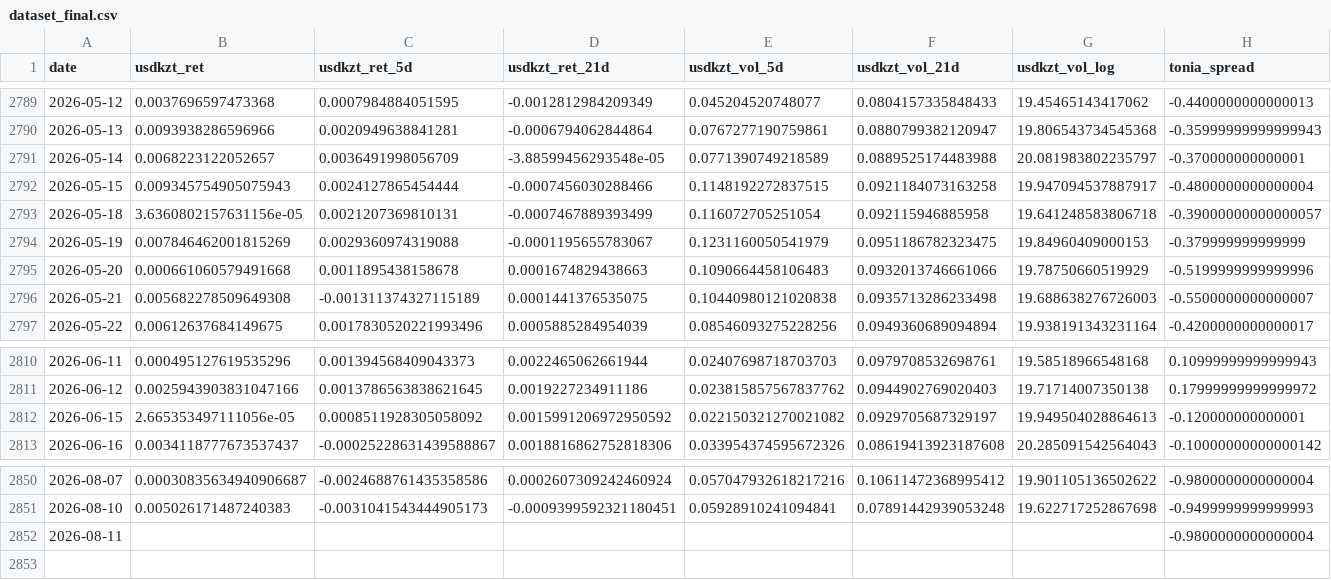
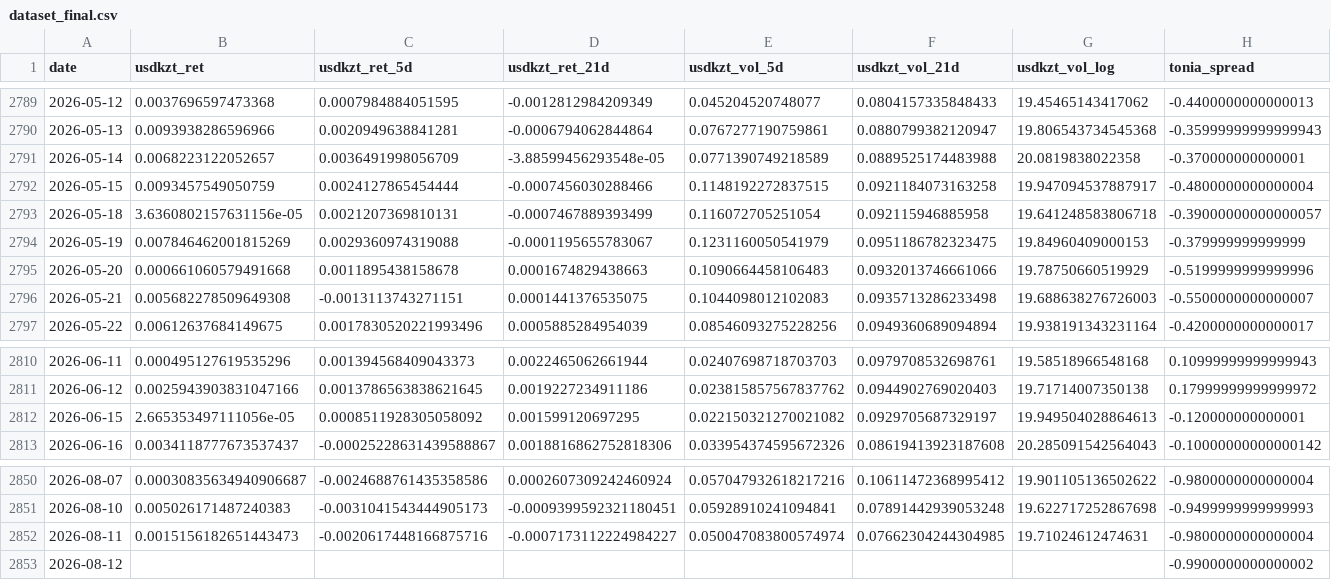
Before and after one commit to atersebayev-del/kz-mci, a CSV file: data/dataset_final.csv, drawn as a sheet; only a part is shown, gaps mark what is left out; rows hold the shown columns only; the diff names each change by its address in the sheet, - before the commit and + after, or states it on an @@ line.

```diff
--- a/data/dataset_final.csv
+++ b/data/dataset_final.csv
-G2791 (usdkzt_vol_log): 20.081983802235797
+G2791 (usdkzt_vol_log): 20.0819838022358
-B2792 (usdkzt_ret): 0.009345754905075943
+B2792 (usdkzt_ret): 0.0093457549050759
-C2796 (usdkzt_ret_5d): -0.001311374327115189
+C2796 (usdkzt_ret_5d): -0.0013113743271151
-E2796 (usdkzt_vol_5d): 0.10440980121020838
+E2796 (usdkzt_vol_5d): 0.1044098012102083
-D2812 (usdkzt_ret_21d): 0.0015991206972950592
+D2812 (usdkzt_ret_21d): 0.001599120697295
-B2852 (usdkzt_ret): (empty)
+B2852 (usdkzt_ret): 0.0015156182651443473
-C2852 (usdkzt_ret_5d): (empty)
+C2852 (usdkzt_ret_5d): -0.0020617448166875716
-D2852 (usdkzt_ret_21d): (empty)
+D2852 (usdkzt_ret_21d): -0.0007173112224984227
-E2852 (usdkzt_vol_5d): (empty)
+E2852 (usdkzt_vol_5d): 0.050047083800574974
-F2852 (usdkzt_vol_21d): (empty)
+F2852 (usdkzt_vol_21d): 0.07662304244304985
-G2852 (usdkzt_vol_log): (empty)
+G2852 (usdkzt_vol_log): 19.71024612474631
+row 2853: 2026-08-12 |  |  |  |  |  |  | -0.9900000000000002
```
Also changed, not shown: data/kz_mci_daily.csv, data/kz_mci_daily_raw.csv, 1 other file.
